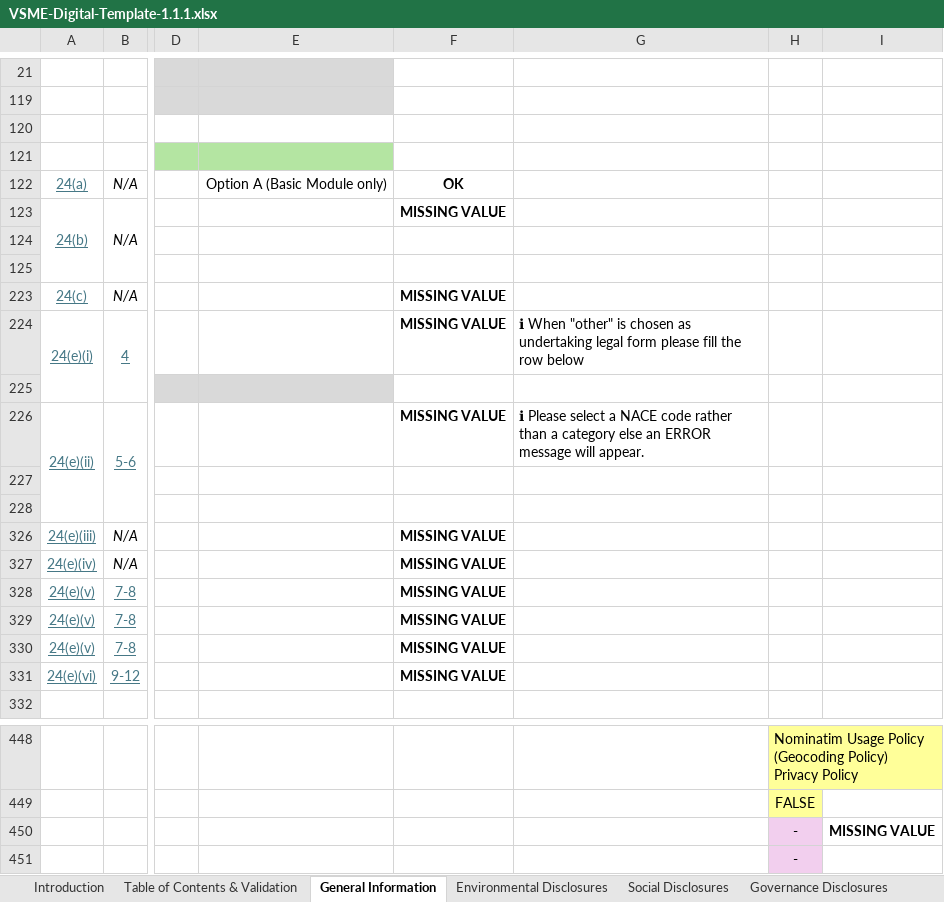
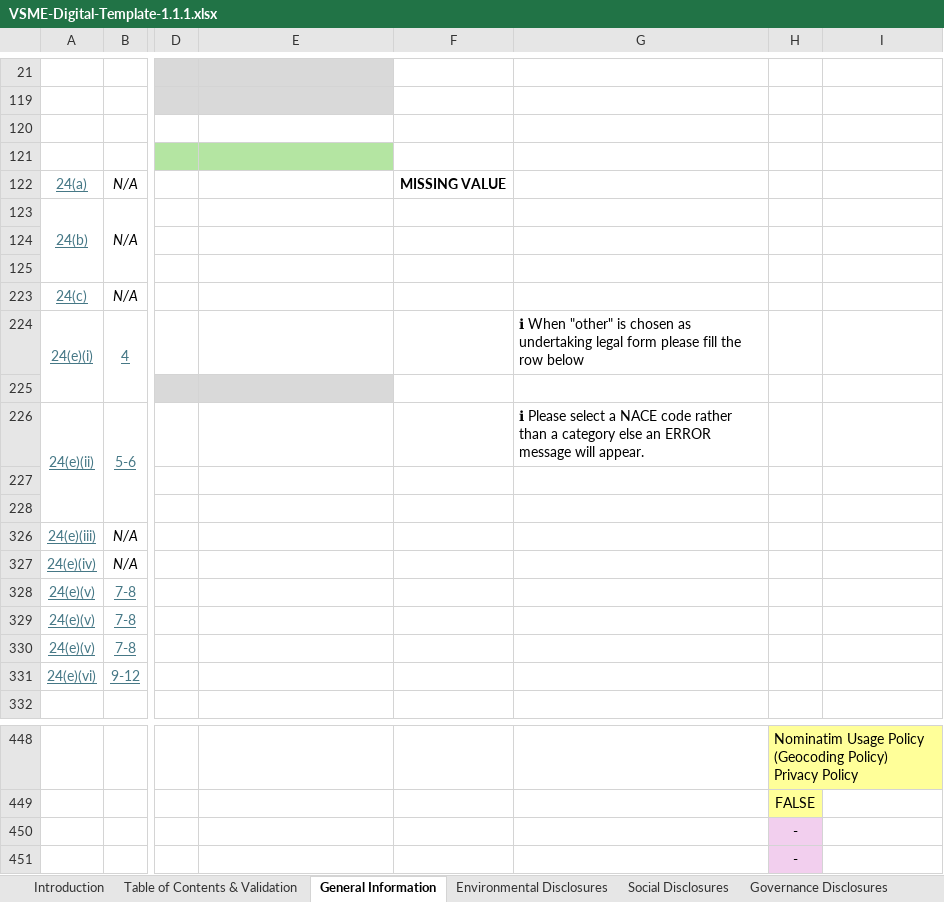
Before and after one commit to EFRAG-EU/Digital-Template-to-XBRL-Converter, an Excel workbook: digital-templates/VSME-Digital-Template-1.1.1.xlsx, sheet General Information, drawn as a sheet; only a part is shown, gaps mark what is left out; values as stored, in another font and other column widths than the file's, no borders; charts and pictures and conditional formats not drawn; the diff names each change by its address in the sheet, - before the commit and + after, or states it on an @@ line.

```diff
--- a/digital-templates/VSME-Digital-Template-1.1.1.xlsx (sheet General Information)
+++ b/digital-templates/VSME-Digital-Template-1.1.1.xlsx (sheet General Information)
-E122: Option A (Basic Module only)
+E122: (empty)
-F122: OK
+F122: MISSING VALUE
-F123: MISSING VALUE
+F123: (empty)
-F223:F224: MISSING VALUE
+F223:F224: (empty)
-F226: MISSING VALUE
+F226: (empty)
-F326:F331: MISSING VALUE
+F326:F331: (empty)
-I450: MISSING VALUE
+I450: (empty)
```
Also changed, not shown: sheet Table of Contents & Validation, sheet Social Disclosures, sheet Translations, sheet Environmental Disclosures, digital-templates/VSME-Digital-Template-Sample-1.1.1.xlsx.
